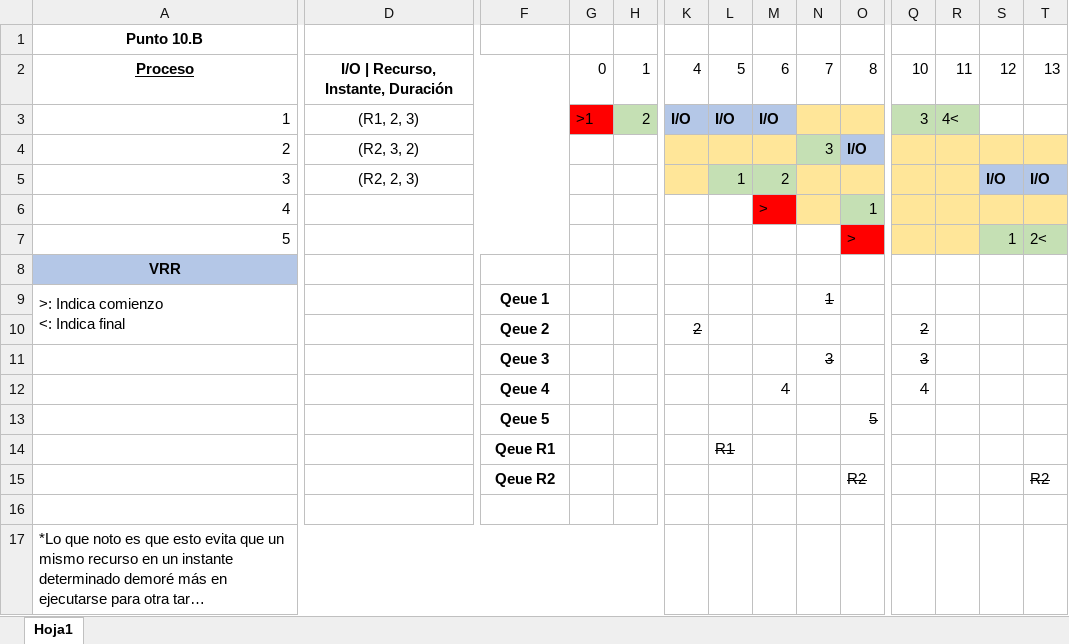
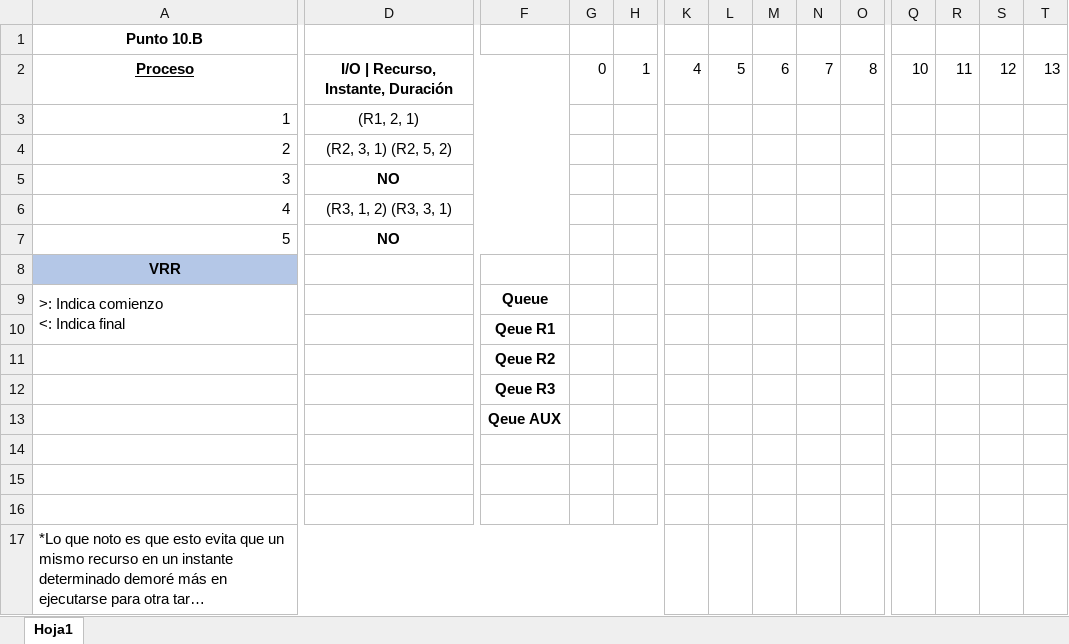
Before and after one commit to ezequielbaamonde/ISO_2025, an Excel workbook: TP2/Punto10B.xlsx, sheet Hoja1, drawn as a sheet; only a part is shown, gaps mark what is left out; long unchanged cells end in …; values as stored, in another font and other column widths than the file's, no borders; removed rows and columns are numbered as before the commit, all else as after; rows hold the shown columns only; the diff covers the shown part only; the diff names each change by its address in the sheet, - before the commit and + after, or states it on an @@ line.

Commit message:
P10 rehacer

```diff
--- a/TP2/Punto10B.xlsx (sheet Hoja1)
+++ b/TP2/Punto10B.xlsx (sheet Hoja1)
-D3: (R1, 2, 3)
+D3: (R1, 2, 1)
-G3: >1
+G3: (empty)
-G3 fill: #FF0000
+G3 fill: none
-H3: 2
+H3: (empty)
-H3 fill: #C5E0B4
+H3 fill: none
-K3: I/O
+K3: (empty)
-K3:M3 fill: #B4C7E7
+K3:M3 fill: none
-L3: I/O
+L3: (empty)
-M3: I/O
+M3: (empty)
-N3:O3 fill: #FFE699
+N3:O3 fill: none
-Q3: 3
+Q3: (empty)
-Q3:R3 fill: #C5E0B4
+Q3:R3 fill: none
-R3: 4<
+R3: (empty)
-row 4: 2 | (R2, 3, 2) |  |  |  |  |  |  | 3 | I/O
-row 5: 3 | (R2, 2, 3) |  |  |  |  | 1 | 2 |  |  |  |  | I/O | I/O
-row 6: 4 |  |  |  |  |  |  | > |  | 1
+row 4: 2 | (R2, 3, 1) (R2, 5, 2)
+row 5: 3 | NO
+row 6: 4 | (R3, 1, 2) (R3, 3, 1)
-D7: (empty)
+D7: NO
-O7: >
+O7: (empty)
-O7 fill: #FF0000
+O7 fill: none
-Q7:R7 fill: #FFE699
+Q7:R7 fill: none
-S7: 1
+S7: (empty)
-S7:T7 fill: #C5E0B4
+S7:T7 fill: none
-T7: 2<
+T7: (empty)
-F9: Qeue 1
+F9: Queue
-N9: 1
+N9: (empty)
-row 10:  |  | Qeue 2 |  |  | 2 |  |  |  |  | 2
-row 11:  |  | Qeue 3 |  |  |  |  |  | 3 |  | 3
-row 12:  |  | Qeue 4 |  |  |  |  | 4 |  |  | 4
-row 13:  |  | Qeue 5 |  |  |  |  |  |  | 5
+row 10:  |  | Qeue R1
+row 11:  |  | Qeue R2
+row 12:  |  | Qeue R3
+row 13:  |  | Qeue AUX
-row 14:  |  | Qeue R1 |  |  |  | R1
+row 14: (empty)
-row 15:  |  | Qeue R2 |  |  |  |  |  |  | R2 |  |  |  | R2
+row 15: (empty)
```
Also changed, not shown: cell formats elsewhere in this sheet.
